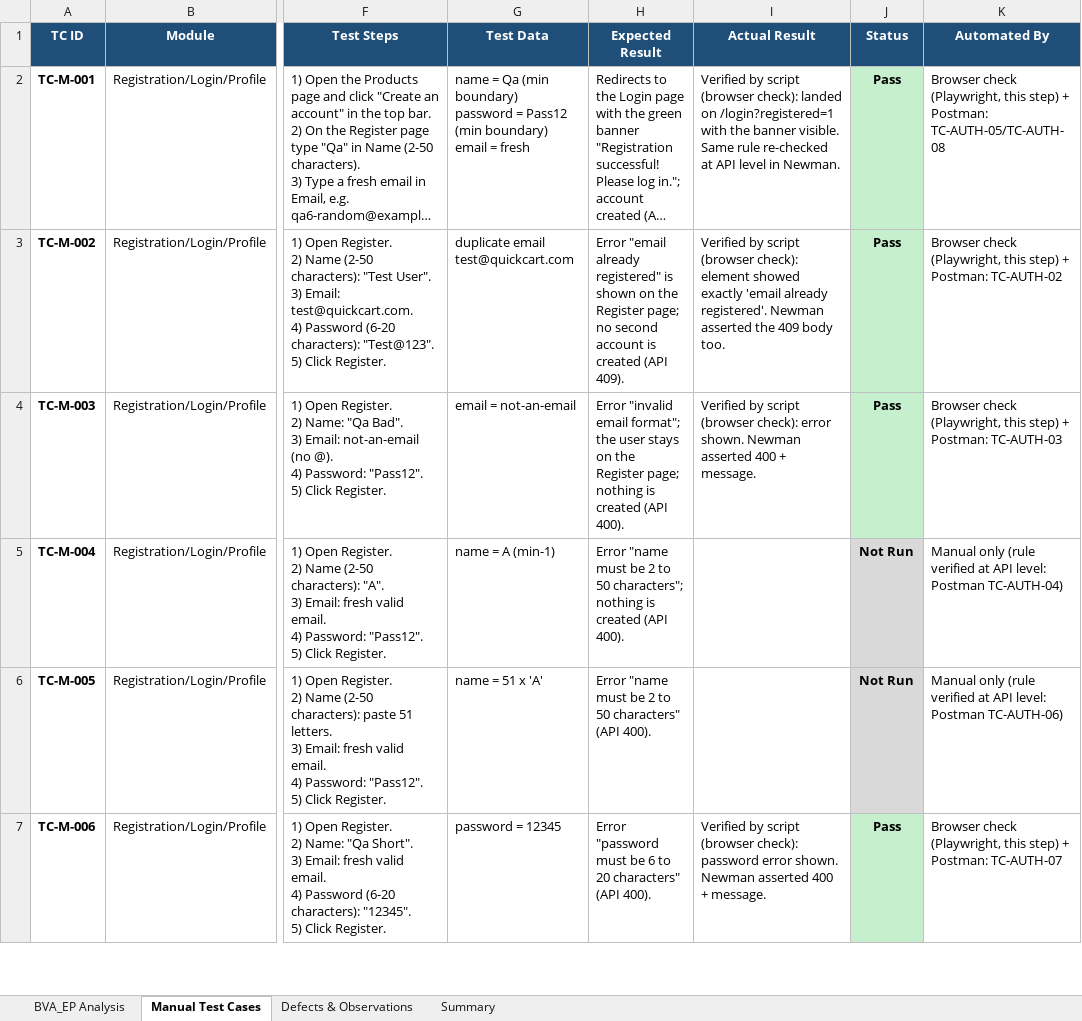
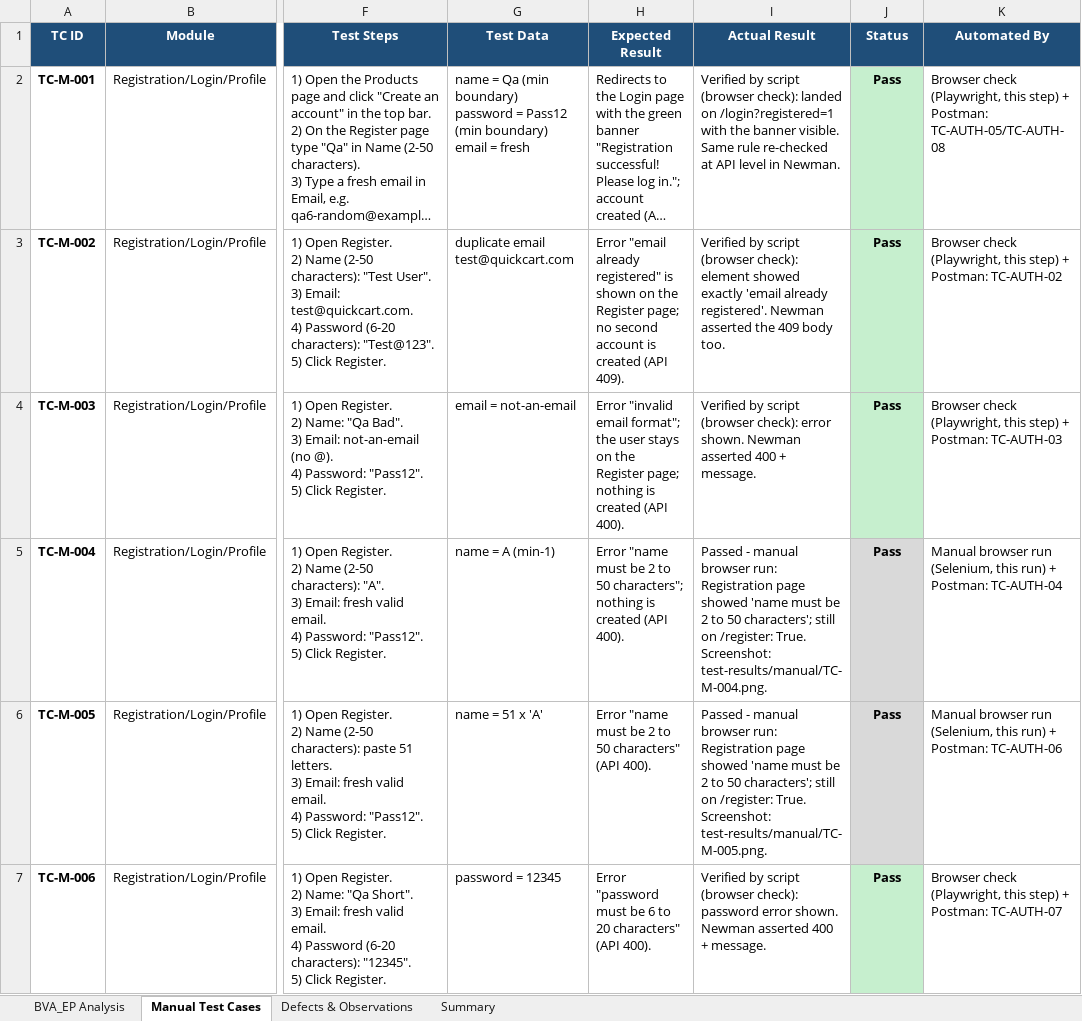
Before and after one commit to chirag-gupta7/SET-A6, an Excel workbook: docs/QuickCart_Manual_Test_Cases.xlsx, sheet Manual Test Cases, drawn as a sheet; only a part is shown, gaps mark what is left out; long unchanged cells end in …; values as stored, in another font and other column widths than the file's, no borders; the diff covers the shown part only; the diff names each change by its address in the sheet, - before the commit and + after, or states it on an @@ line.

Commit message:
Run full test suite and publish results
- API suite: 224/224 assertions passed
- Page-route/id checks: 135/135 passed
- Newman: 164 requests / 355 assertions / 0 failed
- Selenium UI: 16/16 passed (headless)
- Manual cases: executed the 6 'Not Run' UI cases (all pass) and
  re-confirmed the TC-M-042 quantity-truncation defect
- Workbook: 86 Pass / 1 Fail / 0 Not Run; added observation D-10
- Added tests/run_manual_cases.py + workbook updater, artifacts in test-results/

```diff
--- a/docs/QuickCart_Manual_Test_Cases.xlsx (sheet Manual Test Cases)
+++ b/docs/QuickCart_Manual_Test_Cases.xlsx (sheet Manual Test Cases)
-I5 (Actual Result): (empty)
+I5 (Actual Result): Passed - manual browser run: Registration page showed 'name must be 2 to 50 characters'; still on /register: True. Screenshot: test-results/manual/TC-M-004.png.
-J5:J6 (Status): Not Run
+J5:J6 (Status): Pass
-K5 (Automated By): Manual only (rule verified at API level: Postman TC-AUTH-04)
+K5 (Automated By): Manual browser run (Selenium, this run) + Postman: TC-AUTH-04
-I6 (Actual Result): (empty)
+I6 (Actual Result): Passed - manual browser run: Registration page showed 'name must be 2 to 50 characters'; still on /register: True. Screenshot: test-results/manual/TC-M-005.png.
-K6 (Automated By): Manual only (rule verified at API level: Postman TC-AUTH-06)
+K6 (Automated By): Manual browser run (Selenium, this run) + Postman: TC-AUTH-06
```
Also changed, not shown: 14 edited cells elsewhere in this sheet, sheet Defects & Observations, sheet Summary, 23 other files.
